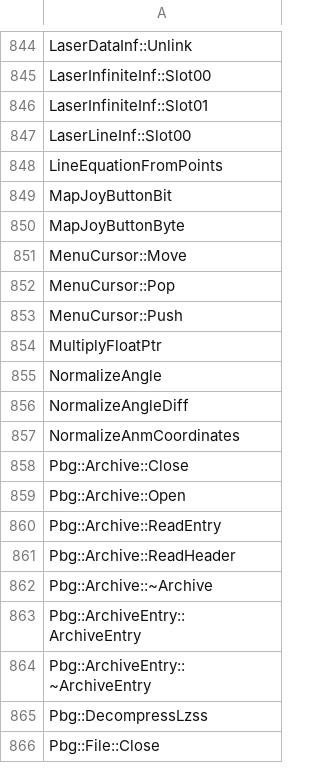
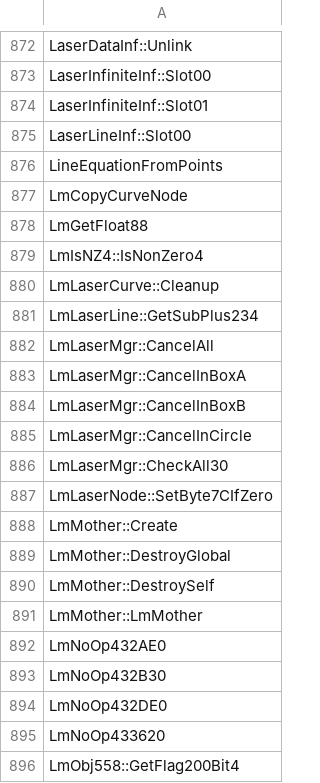
Before and after one commit to N0zoM1z0/th128, a CSV file: config/implemented.csv, drawn as a sheet; only a part is shown, gaps mark what is left out; the shorter side is filled out with more unchanged rows; the diff covers the shown part only; the diff names each change by its address in the sheet, - before the commit and + after, or states it on an @@ line.

```diff
--- a/config/implemented.csv
+++ b/config/implemented.csv
+row 877: LmCopyCurveNode
+row 878: LmGetFloat88
+row 879: LmIsNZ4::IsNonZero4
+row 880: LmLaserCurve::Cleanup
+row 881: LmLaserLine::GetSubPlus234
+row 882: LmLaserMgr::CancelAll
+row 883: LmLaserMgr::CancelInBoxA
+row 884: LmLaserMgr::CancelInBoxB
+row 885: LmLaserMgr::CancelInCircle
+row 886: LmLaserMgr::CheckAll30
+row 887: LmLaserNode::SetByte7CIfZero
+row 888: LmMother::Create
+row 889: LmMother::DestroyGlobal
+row 890: LmMother::DestroySelf
+row 891: LmMother::LmMother
+row 892: LmNoOp432AE0
+row 893: LmNoOp432B30
+row 894: LmNoOp432DE0
+row 895: LmNoOp433620
+row 896: LmObj558::GetFlag200Bit4
```
Also changed, not shown: 93 added rows elsewhere in this file, config/reccmp-functions.csv, 15 other files.
